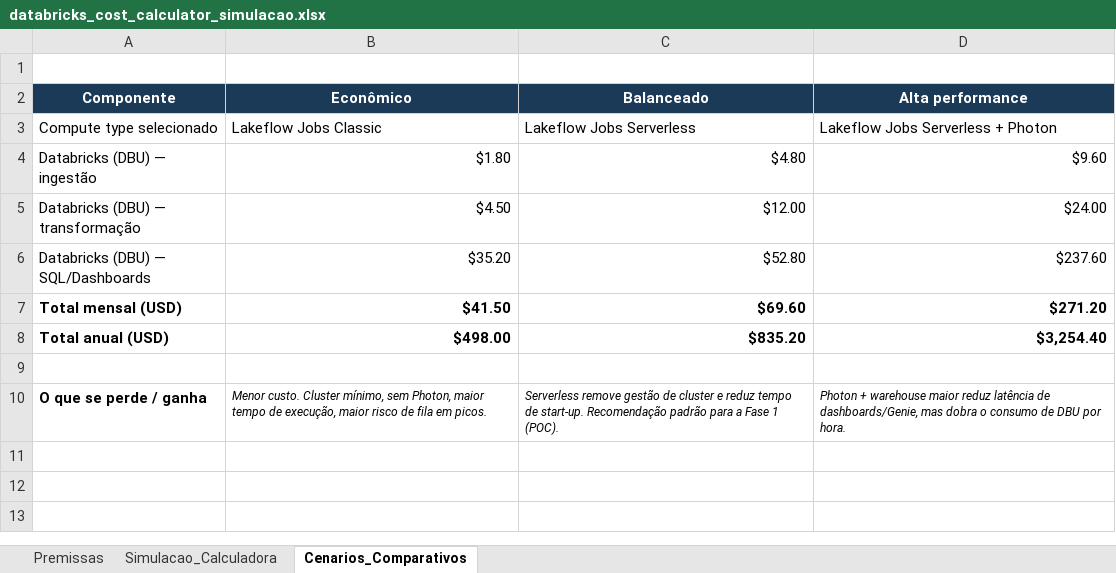
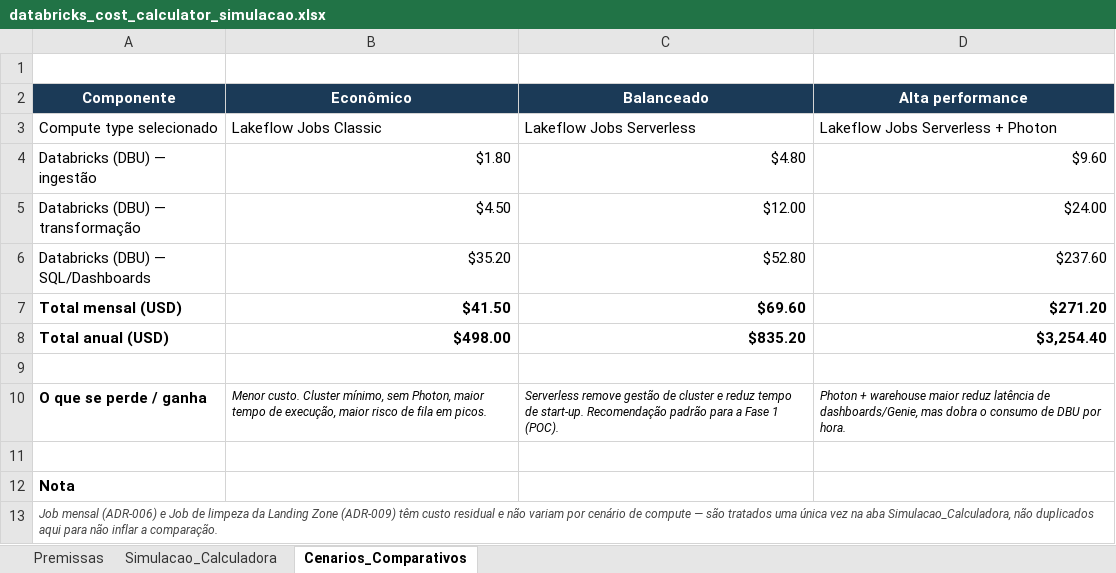
Before and after one commit to brunofqueles/poc-pulse-health-observability, an Excel workbook: docs/custos/databricks_cost_calculator_simulacao.xlsx, sheet Cenarios_Comparativos, drawn as a sheet; values as stored, in another font and other column widths than the file's, no borders; the diff names each change by its address in the sheet, - before the commit and + after, or states it on an @@ line.

Commit message:
docs: atualiza simulacoes de custo FinOps com Job mensal e Job de limpeza
Adiciona os dois workloads que faltavam nas planilhas de custo: Job mensal de
fechamento (ADR-006) e Job de limpeza da Landing Zone com retencao de 30 dias
(ADR-009). Custo residual (~US$0,23/mes somados), sem impacto relevante no
total, mas necessario para a planilha refletir o que os ADRs ja documentam.
Nota adicionada na aba de cenarios explicando por que esses dois jobs nao sao
duplicados por cenario de compute.

```diff
--- a/docs/custos/databricks_cost_calculator_simulacao.xlsx (sheet Cenarios_Comparativos)
+++ b/docs/custos/databricks_cost_calculator_simulacao.xlsx (sheet Cenarios_Comparativos)
+row 11: (empty)
+row 12: Nota
+row 13: Job mensal (ADR-006) e Job de limpeza da Landing Zone (ADR-009) têm custo residual e não variam por cenário de compute — são tratados uma única vez na aba Simulacao_Calculadora, não duplicados aqui para não inflar a comparação.
```
Also changed, not shown: sheet Simulacao_Calculadora, docs/custos/azure_infraestrutura_custo_simulacao.xlsx.
